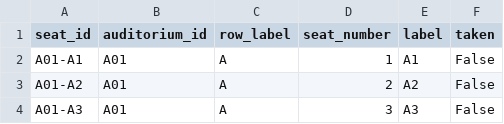
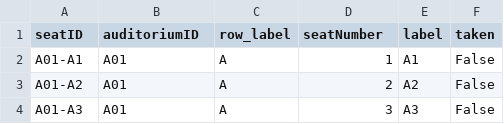
Before and after one commit to ishanisen/Online-Box-Office-System, a CSV file: all_seats.csv, drawn as a sheet; only a part is shown.

Commit message:
created selecting movie->showtime-> displaying seats

```diff
--- a/all_seats.csv
+++ b/all_seats.csv
@@ -1,2 +1,2 @@
-seat_id,auditorium_id,row_label,seat_number,label,taken
+seatID,auditoriumID,row_label,seatNumber,label,taken
 A01-A1,A01,A,1,A1,False
```
Also changed, not shown: 3 other files.
